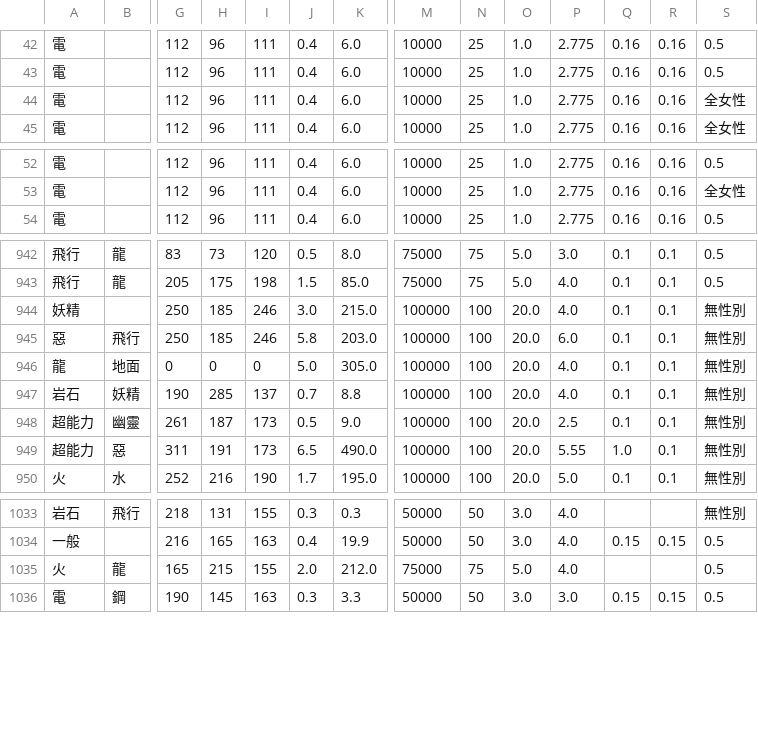
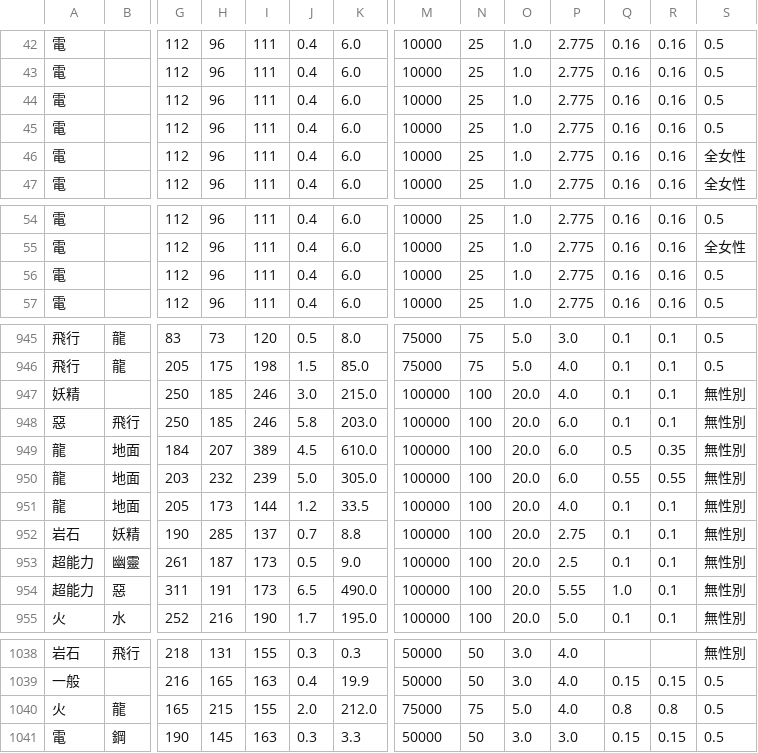
Before and after one commit to HorseCheng/Pokemon-Go-Asset-Tool, a CSV file: Pokemon Data/Pokemondb.csv, drawn as a sheet; only a part is shown, gaps mark what is left out; addresses are those after the commit; rows hold the shown columns only; the diff names each change by its address in the sheet, - before the commit and + after, or states it on an @@ line.

```diff
--- a/Pokemon Data/Pokemondb.csv
+++ b/Pokemon Data/Pokemondb.csv
+row 44: 電 |  | 112 | 96 | 111 | 0.4 | 6.0 | 10000 | 25 | 1.0 | 2.775 | 0.16 | 0.16 | 0.5
+row 45: 電 |  | 112 | 96 | 111 | 0.4 | 6.0 | 10000 | 25 | 1.0 | 2.775 | 0.16 | 0.16 | 0.5
+row 56: 電 |  | 112 | 96 | 111 | 0.4 | 6.0 | 10000 | 25 | 1.0 | 2.775 | 0.16 | 0.16 | 0.5
+row 949: 龍 | 地面 | 184 | 207 | 389 | 4.5 | 610.0 | 100000 | 100 | 20.0 | 6.0 | 0.5 | 0.35 | 無性別
+row 950: 龍 | 地面 | 203 | 232 | 239 | 5.0 | 305.0 | 100000 | 100 | 20.0 | 6.0 | 0.55 | 0.55 | 無性別
-G951: 0
+G951: 205
-H951: 0
+H951: 173
-I951: 0
+I951: 144
-J951: 5.0
+J951: 1.2
-K951: 305.0
+K951: 33.5
-P952: 4.0
+P952: 2.75
-Q1040: (empty)
+Q1040: 0.8
-R1040: (empty)
+R1040: 0.8
```
Also changed, not shown: Pokemon Data/Mega.csv, Pokemon Data/Movesdb.csv, 18 other files.
